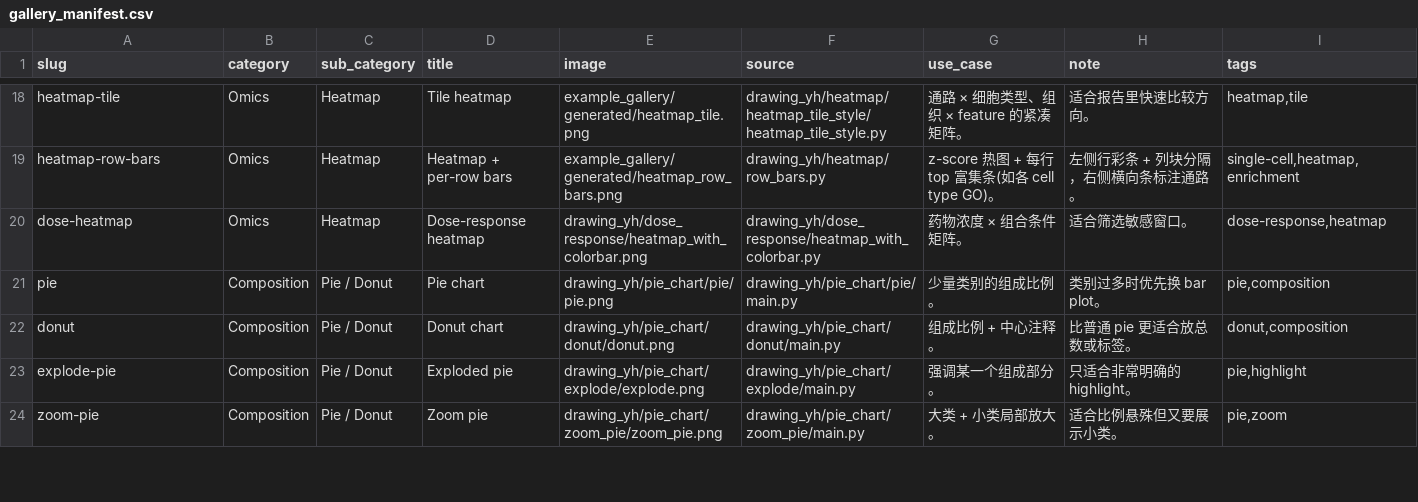
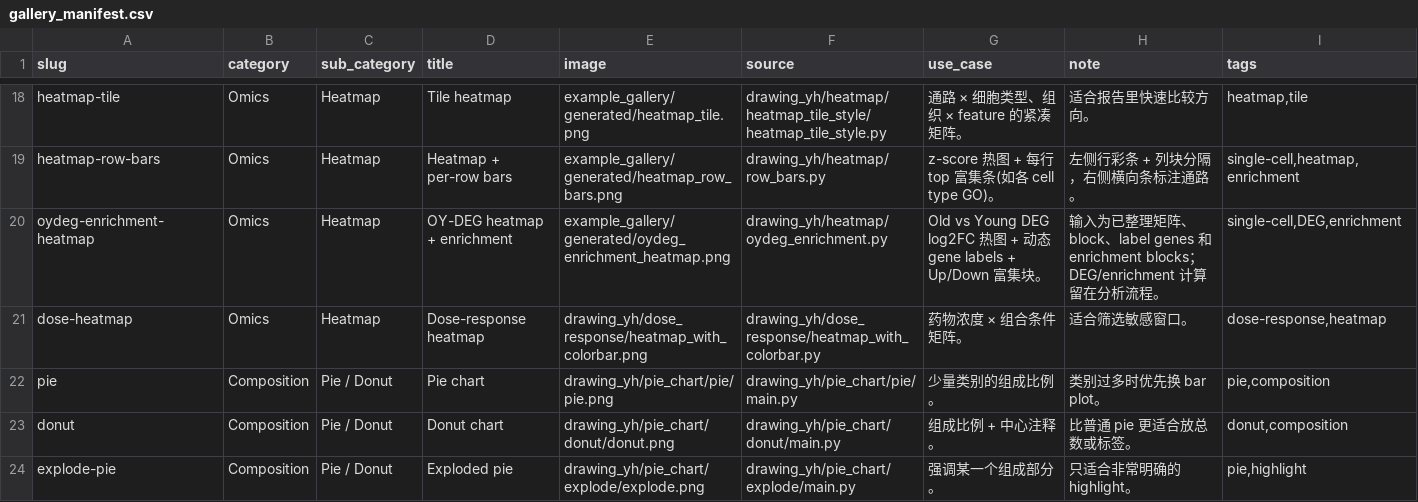
Before and after one commit to Genesi599/python-drawing-yh, a CSV file: example_gallery/gallery_manifest.csv, drawn as a sheet; only a part is shown, gaps mark what is left out; the shorter side is filled out with more unchanged rows; the diff names each change by its address in the sheet, - before the commit and + after, or states it on an @@ line.

Commit message:
feat: 新增 OYdeg heatmap 富集模板

```diff
--- a/example_gallery/gallery_manifest.csv
+++ b/example_gallery/gallery_manifest.csv
+row 20: oydeg-enrichment-heatmap | Omics | Heatmap | OY-DEG heatmap + enrichment | example_gallery/generated/oydeg_enrichment_heatmap.png | drawing_yh/heatmap/oydeg_enrichment.py | Old vs Young DEG log2FC 热图 + 动态 gene labels + Up/Down 富集块。 | 输入为已整理矩阵、block、label genes 和 enrichment blocks；DEG/enrichment 计算留在分析流程。 | single-cell,DEG,enrichment
```
Also changed, not shown: 11 other files.
